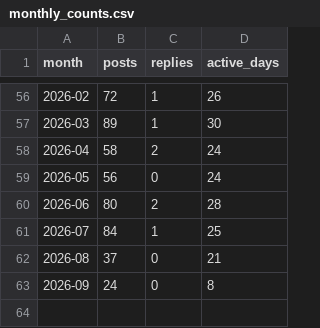
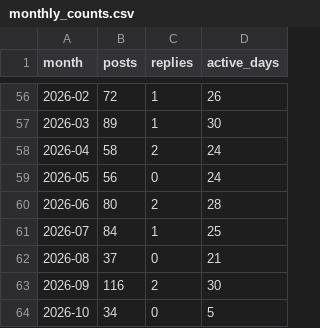
Before and after one commit to leejeonghwan/lee-x-analysis, a CSV file: data/monthly_counts.csv, drawn as a sheet; only a part is shown, gaps mark what is left out.

```diff
--- a/data/monthly_counts.csv
+++ b/data/monthly_counts.csv
@@ -62,2 +62,3 @@ month,posts,replies,active_days
 2026-08,37,0,21
-2026-09,24,0,8
+2026-09,116,2,30
+2026-10,34,0,5
```
Also changed, not shown: data/clusters.csv, data/monthly_composition.csv, 6 other files.
